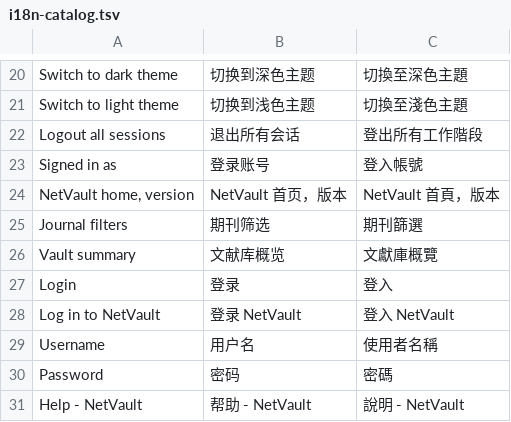
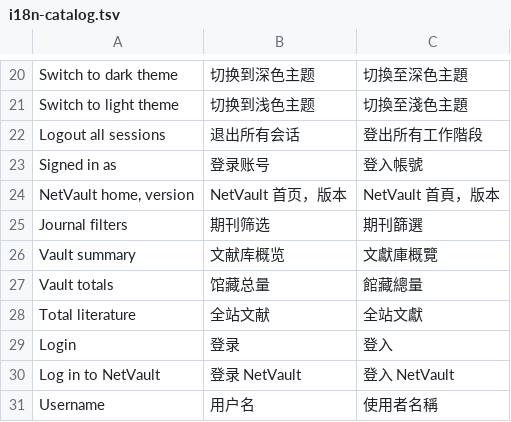
Before and after one commit to iihciyekub/netvault, a TSV file: packages/netvault-server/src/netvault_server/server/static/i18n-catalog.tsv, drawn as a sheet; only a part is shown, gaps mark what is left out; the shorter side is filled out with more unchanged rows; the diff names each change by its address in the sheet, - before the commit and + after, or states it on an @@ line.

Commit message:
release: NetVault 0.7.81

```diff
--- a/packages/netvault-server/src/netvault_server/server/static/i18n-catalog.tsv
+++ b/packages/netvault-server/src/netvault_server/server/static/i18n-catalog.tsv
+row 27: Vault totals | 馆藏总量 | 館藏總量
+row 28: Total literature | 全站文献 | 全站文獻
```
Also changed, not shown: 12 other files.
